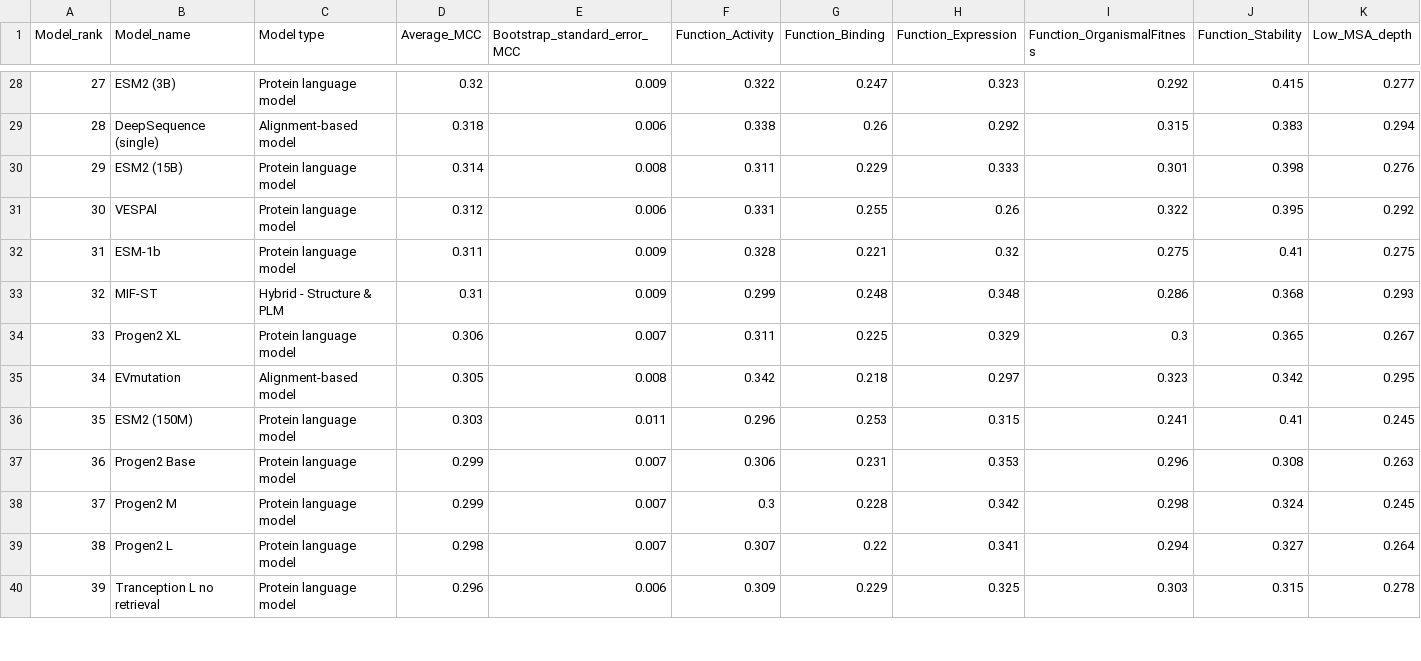
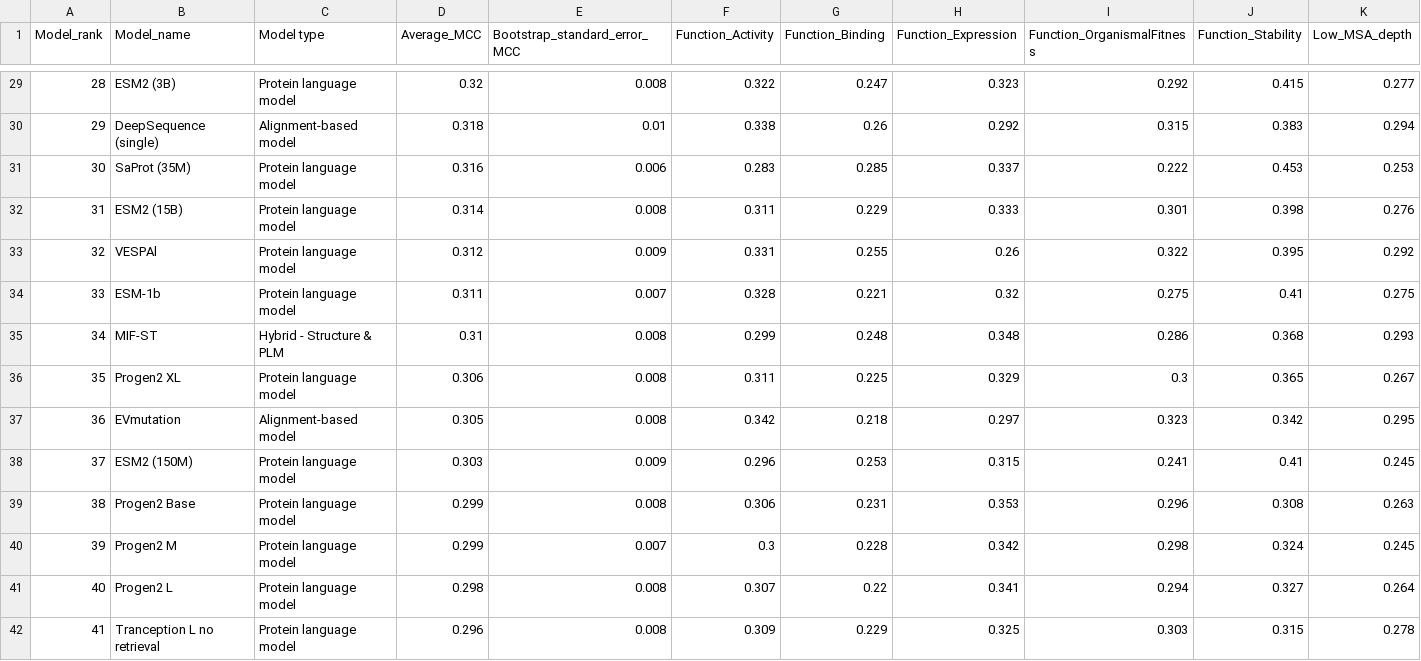
Before and after one commit to OATML-Markslab/proteingym_website, a CSV file: public/data/MCC/aggregate_zero_shot_DMS_substitutions_data.csv, drawn as a sheet; only a part is shown, gaps mark what is left out; addresses are those after the commit; rows hold the shown columns only; the diff covers the shown part only; the diff names each change by its address in the sheet, - before the commit and + after, or states it on an @@ line.

```diff
--- a/public/data/MCC/aggregate_zero_shot_DMS_substitutions_data.csv
+++ b/public/data/MCC/aggregate_zero_shot_DMS_substitutions_data.csv
@@ column A (Model_rank) renumbered from row 3 down @@
-E29 (Bootstrap_standard_error_MCC): 0.009
+E29 (Bootstrap_standard_error_MCC): 0.008
-E30 (Bootstrap_standard_error_MCC): 0.006
+E30 (Bootstrap_standard_error_MCC): 0.01
+row 31: 30 | SaProt (35M) | Protein language model | 0.316 | 0.006 | 0.283 | 0.285 | 0.337 | 0.222 | 0.453 | 0.253
-E33 (Bootstrap_standard_error_MCC): 0.006
+E33 (Bootstrap_standard_error_MCC): 0.009
-E34 (Bootstrap_standard_error_MCC): 0.009
+E34 (Bootstrap_standard_error_MCC): 0.007
-E35 (Bootstrap_standard_error_MCC): 0.009
+E35 (Bootstrap_standard_error_MCC): 0.008
-E36 (Bootstrap_standard_error_MCC): 0.007
+E36 (Bootstrap_standard_error_MCC): 0.008
-E38 (Bootstrap_standard_error_MCC): 0.011
+E38 (Bootstrap_standard_error_MCC): 0.009
-E39 (Bootstrap_standard_error_MCC): 0.007
+E39 (Bootstrap_standard_error_MCC): 0.008
-E41 (Bootstrap_standard_error_MCC): 0.007
+E41 (Bootstrap_standard_error_MCC): 0.008
-E42 (Bootstrap_standard_error_MCC): 0.006
+E42 (Bootstrap_standard_error_MCC): 0.008
```
Also changed, not shown: 1 added row and 49 edited cells elsewhere in this file, public/data/AUC/zero_shot_DMS_substitutions_data.csv, public/data/MCC/zero_shot_DMS_substitutions_data.csv, 8 other files.
